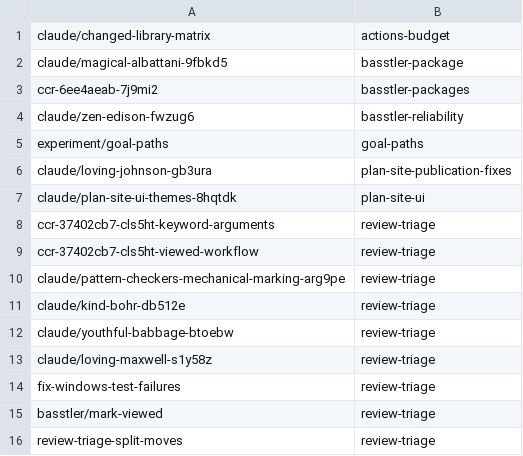
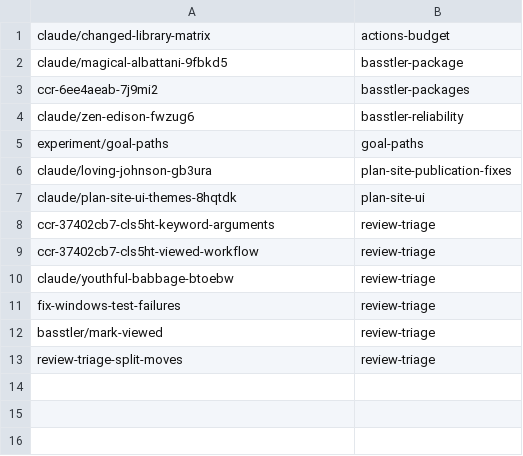
Before and after one commit to KAOS-repositories/basstler, a TSV file: .claude/personal/plans/_generated/branch-index.tsv, drawn as a sheet; the diff names each change by its address in the sheet, - before the commit and + after, or states it on an @@ line.

Commit message:
Update plan manifest for review-triage

```diff
--- a/.claude/personal/plans/_generated/branch-index.tsv
+++ b/.claude/personal/plans/_generated/branch-index.tsv
-row 10: claude/pattern-checkers-mechanical-marking-arg9pe | review-triage
-row 11: claude/kind-bohr-db512e | review-triage
-row 13: claude/loving-maxwell-s1y58z | review-triage
```
Also changed, not shown: 2 other files.
